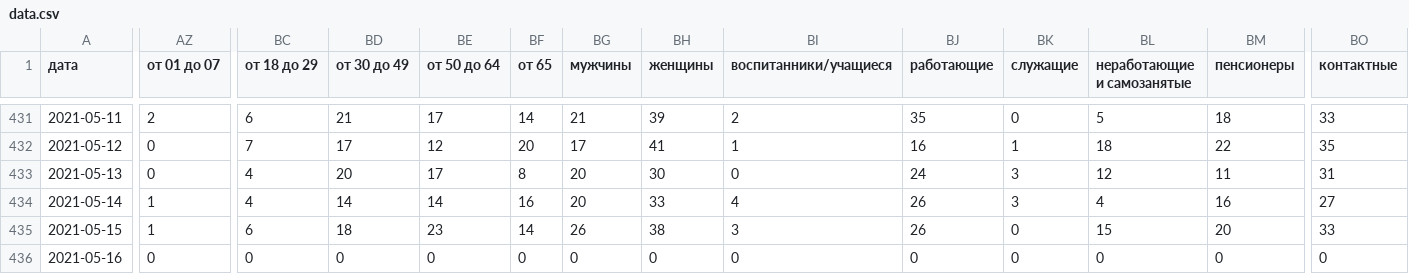
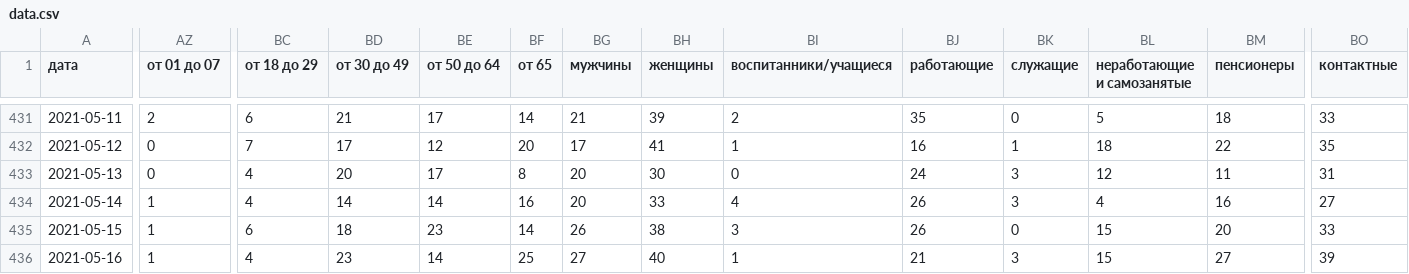
Before and after one commit to KonstantinKlepikov/covid-kaliningrad, a CSV file: data/data.csv, drawn as a sheet; only a part is shown, gaps mark what is left out; the diff covers the shown part only; the diff names each change by its address in the sheet, - before the commit and + after, or states it on an @@ line.

```diff
--- a/data/data.csv
+++ b/data/data.csv
-AZ436 (от 01 до 07): 0
+AZ436 (от 01 до 07): 1
-BC436 (от 18 до 29): 0
+BC436 (от 18 до 29): 4
-BD436 (от 30 до 49): 0
+BD436 (от 30 до 49): 23
-BE436 (от 50 до 64): 0
+BE436 (от 50 до 64): 14
-BF436 (от 65): 0
+BF436 (от 65): 25
-BG436 (мужчины): 0
+BG436 (мужчины): 27
-BH436 (женщины): 0
+BH436 (женщины): 40
-BI436 (воспитанники/учащиеся): 0
+BI436 (воспитанники/учащиеся): 1
-BJ436 (работающие): 0
+BJ436 (работающие): 21
-BK436 (служащие): 0
+BK436 (служащие): 3
-BL436 (неработающие и самозанятые): 0
+BL436 (неработающие и самозанятые): 15
-BM436 (пенсионеры): 0
+BM436 (пенсионеры): 27
-BO436 (контактные): 0
+BO436 (контактные): 39
```
Also changed, not shown: 1 edited cell elsewhere in this file.
